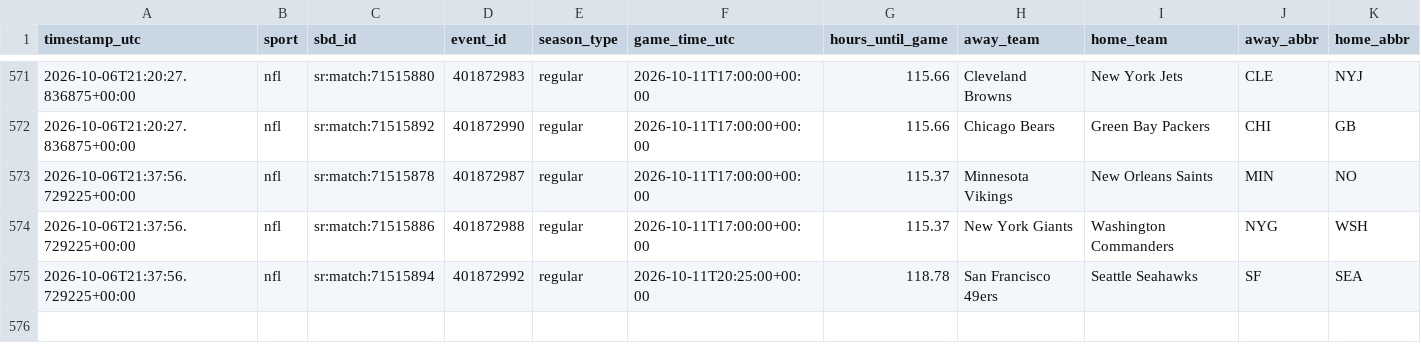
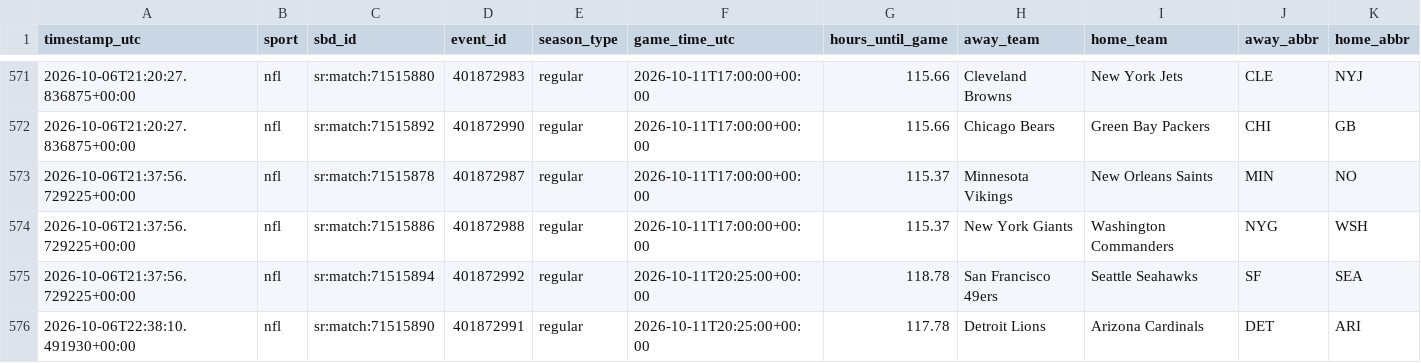
Before and after one commit to fallking123/money-flow-tracker, a CSV file: docs/data/nfl/odds_history_2026-10.csv, drawn as a sheet; only a part is shown, gaps mark what is left out; rows hold the shown columns only; the diff names each change by its address in the sheet, - before the commit and + after, or states it on an @@ line.

```diff
--- a/docs/data/nfl/odds_history_2026-10.csv
+++ b/docs/data/nfl/odds_history_2026-10.csv
+row 576: 2026-10-06T22:38:10.491930+00:00 | nfl | sr:match:71515890 | 401872991 | regular | 2026-10-11T20:25:00+00:00 | 117.78 | Detroit Lions | Arizona Cardinals | DET | ARI
```
Also changed, not shown: docs/data/mlb/odds_books_2026-10.csv, docs/data/mlb/odds_history_2026-10.csv, 13 other files.
